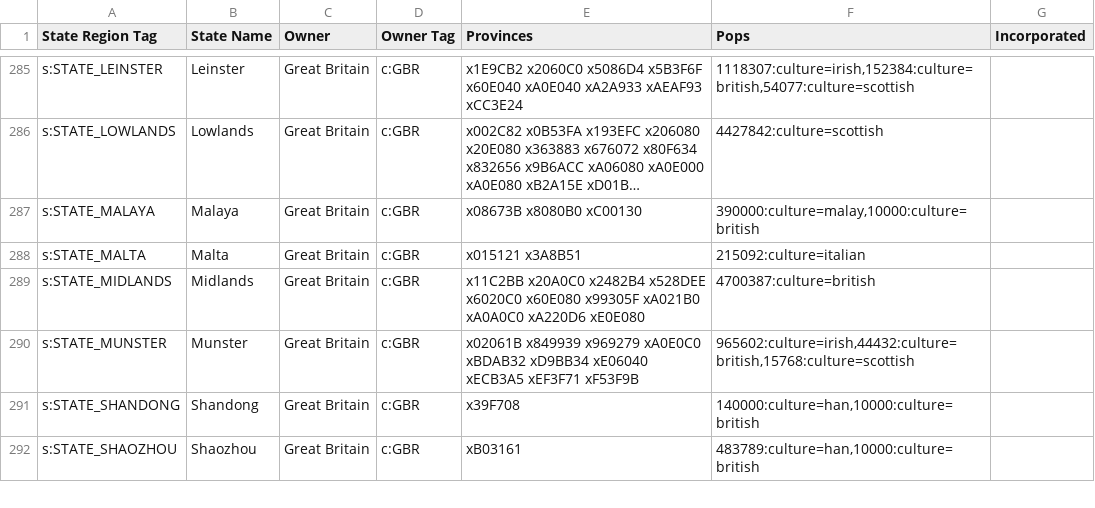
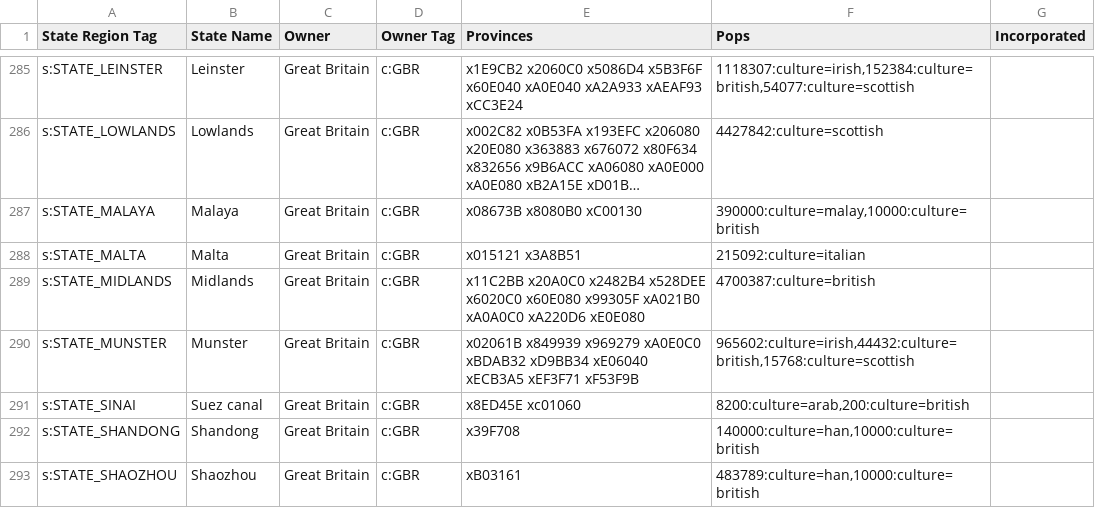
Before and after one commit to AlexJFDev/Vic3-World-War-One-Mod, a CSV file: scripts/mod/data/state_ownership.csv, drawn as a sheet; only a part is shown, gaps mark what is left out; long unchanged cells end in ….

```diff
--- a/scripts/mod/data/state_ownership.csv
+++ b/scripts/mod/data/state_ownership.csv
@@ -290,2 +290,3 @@ s:STATE_MIDLANDS,Midlands,Great Britain,c:GBR,x11C2BB x20A0C0 x2482B4 x528DEE x6
 s:STATE_MUNSTER,Munster,Great Britain,c:GBR,x02061B x849939 x969279 xA0E0C0 xBDAB32 xD9BB34 xE06040 xECB3A5 xEF3F71 xF53F9B,"965602:culture=irish,44432:culture=british,15768:culture=scottish",
+s:STATE_SINAI,Suez canal,Great Britain,c:GBR,x8ED45E xc01060,"8200:culture=arab,200:culture=british",
 s:STATE_SHANDONG,Shandong,Great Britain,c:GBR,x39F708,"140000:culture=han,10000:culture=british",
```
Also changed, not shown: scripts/mod/data/military_units.csv, scripts/mod/data/state_buildings.csv, 13 other files.
